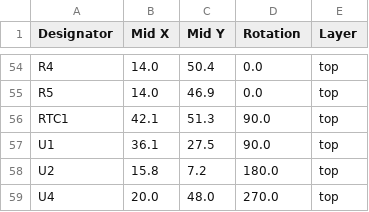
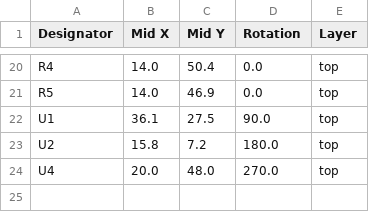
Before and after one commit to wyolum/orbigator, a CSV file: kicad/PCB_v2/production/positions.csv, drawn as a sheet; only a part is shown, gaps mark what is left out; the diff covers the shown part only.

```diff
--- a/kicad/PCB_v2/production/positions.csv
+++ b/kicad/PCB_v2/production/positions.csv
@@ -55,3 +21,2 @@ R4,14.0,50.4,0.0,top
 R5,14.0,46.9,0.0,top
-RTC1,42.1,51.3,90.0,top
 U1,36.1,27.5,90.0,top
```
Also changed, not shown: 34 removed rows and 1 edited cell elsewhere in this file, kicad/PCB_v2/production/bom.csv.
